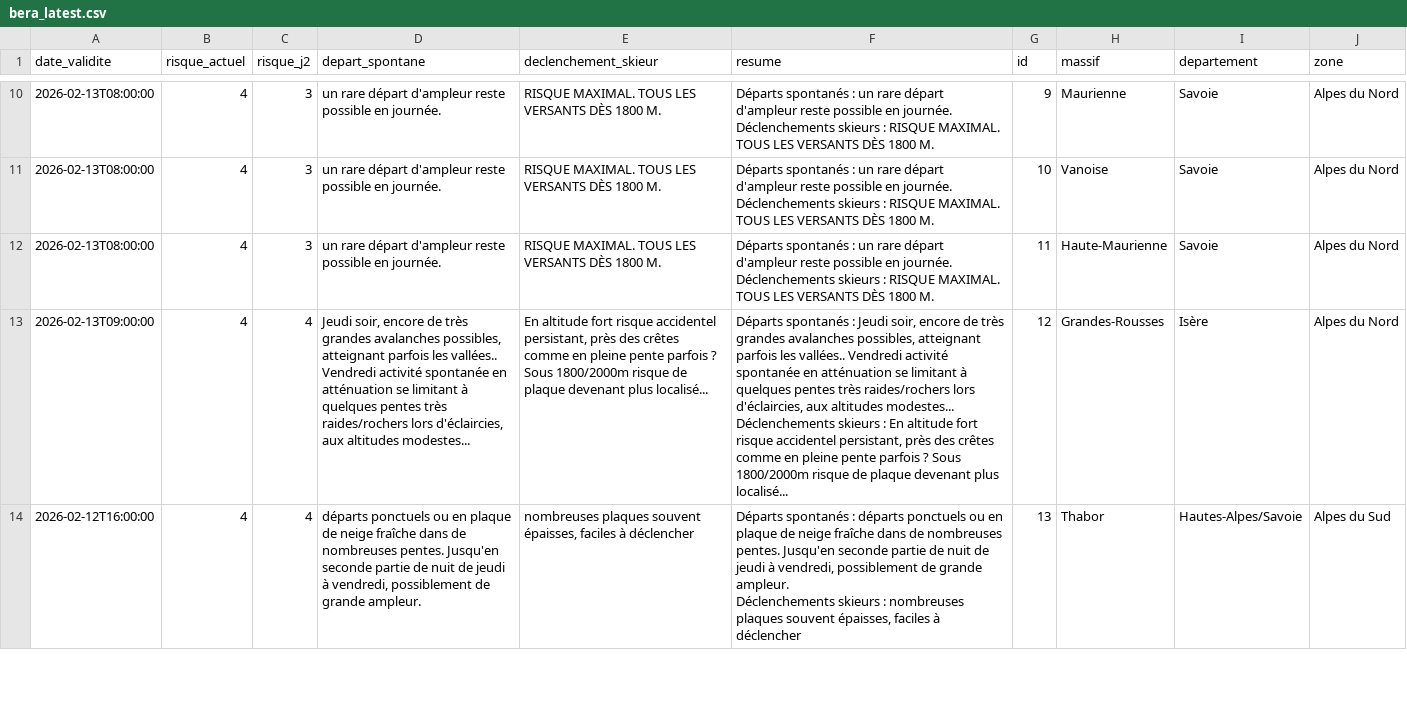
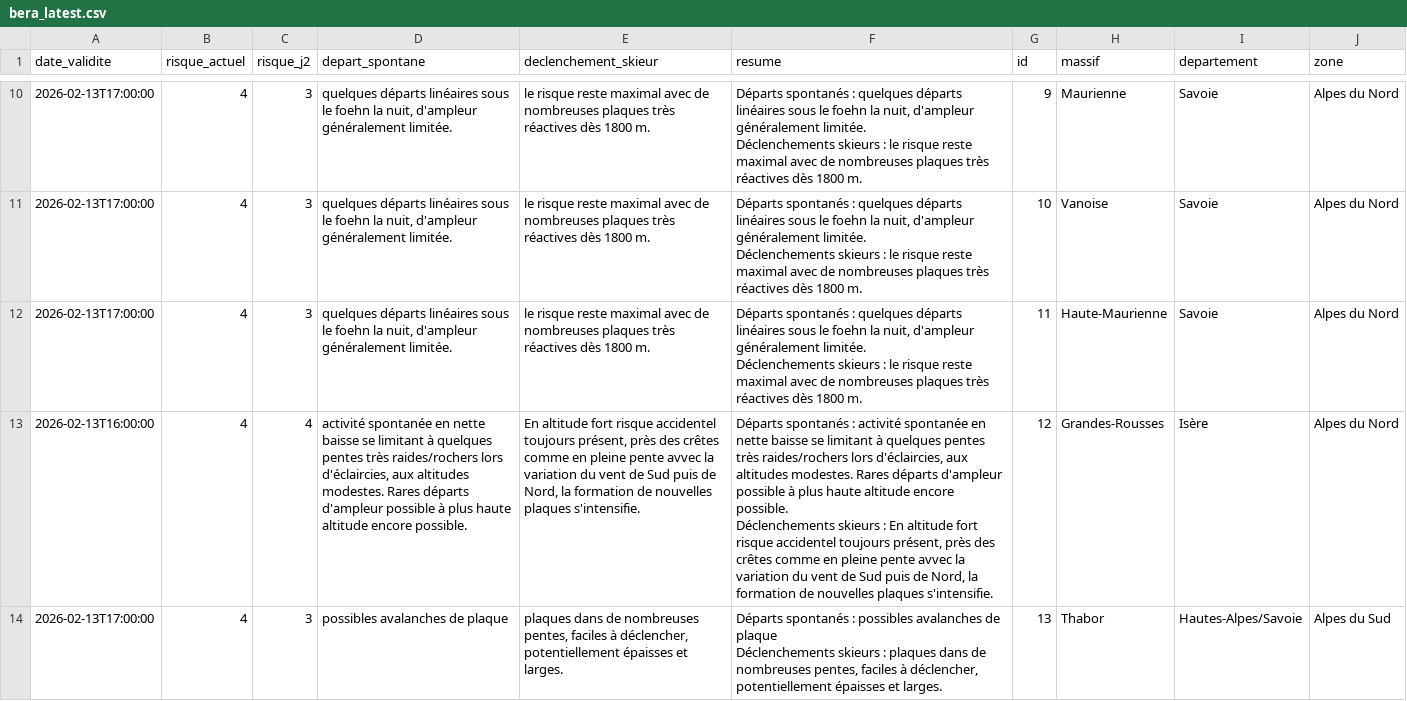
Before and after one commit to Tinevagio/Ski-touring-live, a CSV file: data/bera_latest.csv, drawn as a sheet; only a part is shown, gaps mark what is left out; ↵ is a line break in a cell; the diff covers the shown part only; the diff names each change by its address in the sheet, - before the commit and + after, or states it on an @@ line.

```diff
--- a/data/bera_latest.csv
+++ b/data/bera_latest.csv
-A10:A12 (date_validite): 2026-02-13T08:00:00
+A10:A12 (date_validite): 2026-02-13T17:00:00
-D10:D12 (depart_spontane): un rare départ d'ampleur reste possible en journée.
+D10:D12 (depart_spontane): quelques départs linéaires sous le foehn la nuit, d'ampleur généralement limitée.
-E10:E12 (declenchement_skieur): RISQUE MAXIMAL. TOUS LES VERSANTS DÈS 1800 M.
+E10:E12 (declenchement_skieur): le risque reste maximal avec de nombreuses plaques très réactives dès 1800 m.
-F10:F12 (resume): …spontanés : un rare départ d'ampleur reste possible en journée. ↵ Déclenchements skieurs : RISQUE MAXIMAL. TOUS LES VERSANTS DÈS 1800 M.
+F10:F12 (resume): …spontanés : quelques départs linéaires sous le foehn la nuit, d'ampleur généralement limitée. ↵ Déclenchements skieurs : le risque reste maximal avec de nombreuses plaques très réactives dès 1800 m.
-A13 (date_validite): 2026-02-13T09:00:00
+A13 (date_validite): 2026-02-13T16:00:00
-D13 (depart_spontane): Jeudi soir, encore de très grandes avalanches possibles, atteignant parfois les vallées.. Vendredi activité spontanée en atténuation se limitant à quelques pentes très raides/rochers lors d'éclaircies, aux altitudes modestes...
+D13 (depart_spontane): activité spontanée en nette baisse se limitant à quelques pentes très raides/rochers lors d'éclaircies, aux altitudes modestes. Rares départs d'ampleur possible à plus haute altitude encore possible.
-E13 (declenchement_skieur): …risque accidentel persistant, près des crêtes comme en pleine pente parfois ? Sous 1800/2000m risque de plaque devenant plus localisé...
+E13 (declenchement_skieur): …risque accidentel toujours présent, près des crêtes comme en pleine pente avvec la variation du vent de Sud puis de Nord, la formation de nouvelles plaques s'intensifie.
-F13 (resume): …spontanés : Jeudi soir, encore de très grandes avalanches possibles, atteignant parfois les vallées.. Vendredi activité spontanée en atténuation se limitant à quelques pentes très raides/rochers lors d'éclaircies, aux altitudes modestes... ↵ Déclenchements skieurs : En altitude fort risque accidentel persistant, près des crêtes comme en pleine pente parfois ? Sous 1800/2000m risque de plaque devenant plus localisé...
+F13 (resume): …spontanés : activité spontanée en nette baisse se limitant à quelques pentes très raides/rochers lors d'éclaircies, aux altitudes modestes. Rares départs d'ampleur possible à plus haute altitude encore possible. ↵ Déclenchements skieurs : En altitude fort risque accidentel toujours présent, près des crêtes comme en pleine pente avvec la variation du vent de Sud puis de Nord, la formation de nouvelles plaques s'intensifie.
-A14 (date_validite): 2026-02-12T16:00:00
+A14 (date_validite): 2026-02-13T17:00:00
-C14 (risque_j2): 4
+C14 (risque_j2): 3
-D14 (depart_spontane): départs ponctuels ou en plaque de neige fraîche dans de nombreuses pentes. Jusqu'en seconde partie de nuit de jeudi à vendredi, possiblement de grande ampleur.
+D14 (depart_spontane): possibles avalanches de plaque
-E14 (declenchement_skieur): nombreuses plaques souvent épaisses, faciles à déclencher
+E14 (declenchement_skieur): plaques dans de nombreuses pentes, faciles à déclencher, potentiellement épaisses et larges.
-F14 (resume): …spontanés : départs ponctuels ou en plaque de neige fraîche dans de nombreuses pentes. Jusqu'en seconde partie de nuit de jeudi à vendredi, possiblement de grande ampleur. ↵ Déclenchements skieurs : nombreuses plaques souvent épaisses, faciles à déclencher
+F14 (resume): …spontanés : possibles avalanches de plaque ↵ Déclenchements skieurs : plaques dans de nombreuses pentes, faciles à déclencher, potentiellement épaisses et larges.
```
Also changed, not shown: 146 edited cells elsewhere in this file.
